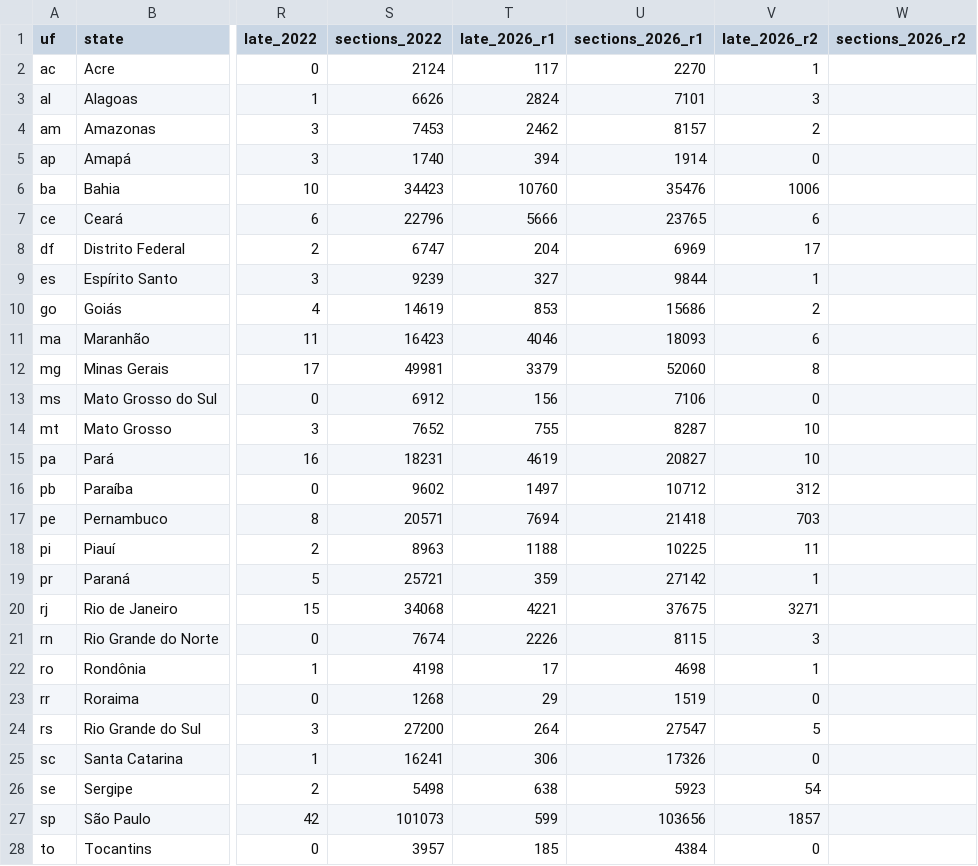
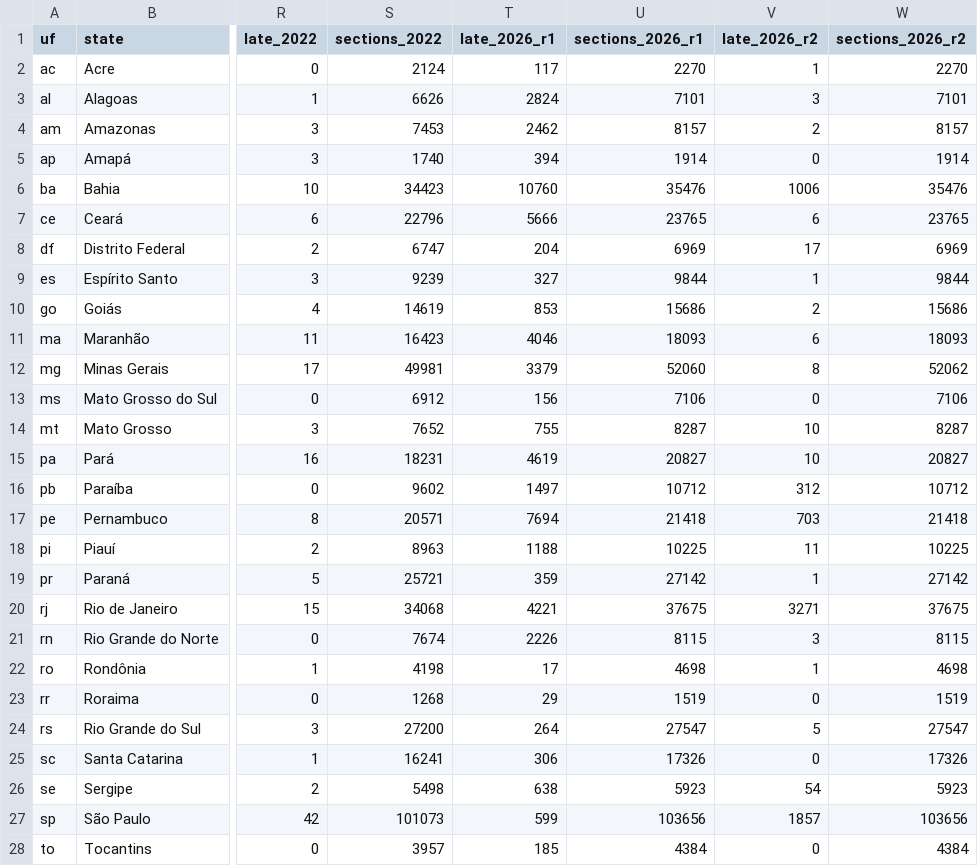
Before and after one commit to leonemendes/brasil-2026-segundo-turno, a CSV file: public/data/states.csv, drawn as a sheet; only a part is shown, gaps mark what is left out; the diff names each change by its address in the sheet, - before the commit and + after, or states it on an @@ line.

```diff
--- a/public/data/states.csv
+++ b/public/data/states.csv
-W2 (sections_2026_r2): (empty)
+W2 (sections_2026_r2): 2270
-W3 (sections_2026_r2): (empty)
+W3 (sections_2026_r2): 7101
-W4 (sections_2026_r2): (empty)
+W4 (sections_2026_r2): 8157
-W5 (sections_2026_r2): (empty)
+W5 (sections_2026_r2): 1914
-W6 (sections_2026_r2): (empty)
+W6 (sections_2026_r2): 35476
-W7 (sections_2026_r2): (empty)
+W7 (sections_2026_r2): 23765
-W8 (sections_2026_r2): (empty)
+W8 (sections_2026_r2): 6969
-W9 (sections_2026_r2): (empty)
+W9 (sections_2026_r2): 9844
-W10 (sections_2026_r2): (empty)
+W10 (sections_2026_r2): 15686
-W11 (sections_2026_r2): (empty)
+W11 (sections_2026_r2): 18093
-W12 (sections_2026_r2): (empty)
+W12 (sections_2026_r2): 52062
-W13 (sections_2026_r2): (empty)
+W13 (sections_2026_r2): 7106
-W14 (sections_2026_r2): (empty)
+W14 (sections_2026_r2): 8287
-W15 (sections_2026_r2): (empty)
+W15 (sections_2026_r2): 20827
-W16 (sections_2026_r2): (empty)
+W16 (sections_2026_r2): 10712
-W17 (sections_2026_r2): (empty)
+W17 (sections_2026_r2): 21418
-W18 (sections_2026_r2): (empty)
+W18 (sections_2026_r2): 10225
-W19 (sections_2026_r2): (empty)
+W19 (sections_2026_r2): 27142
-W20 (sections_2026_r2): (empty)
+W20 (sections_2026_r2): 37675
-W21 (sections_2026_r2): (empty)
+W21 (sections_2026_r2): 8115
-W22 (sections_2026_r2): (empty)
+W22 (sections_2026_r2): 4698
-W23 (sections_2026_r2): (empty)
+W23 (sections_2026_r2): 1519
-W24 (sections_2026_r2): (empty)
+W24 (sections_2026_r2): 27547
-W25 (sections_2026_r2): (empty)
+W25 (sections_2026_r2): 17326
-W26 (sections_2026_r2): (empty)
+W26 (sections_2026_r2): 5923
-W27 (sections_2026_r2): (empty)
+W27 (sections_2026_r2): 103656
-W28 (sections_2026_r2): (empty)
+W28 (sections_2026_r2): 4384
```
Also changed, not shown: public/data/close_curves.csv, 13 other files.
